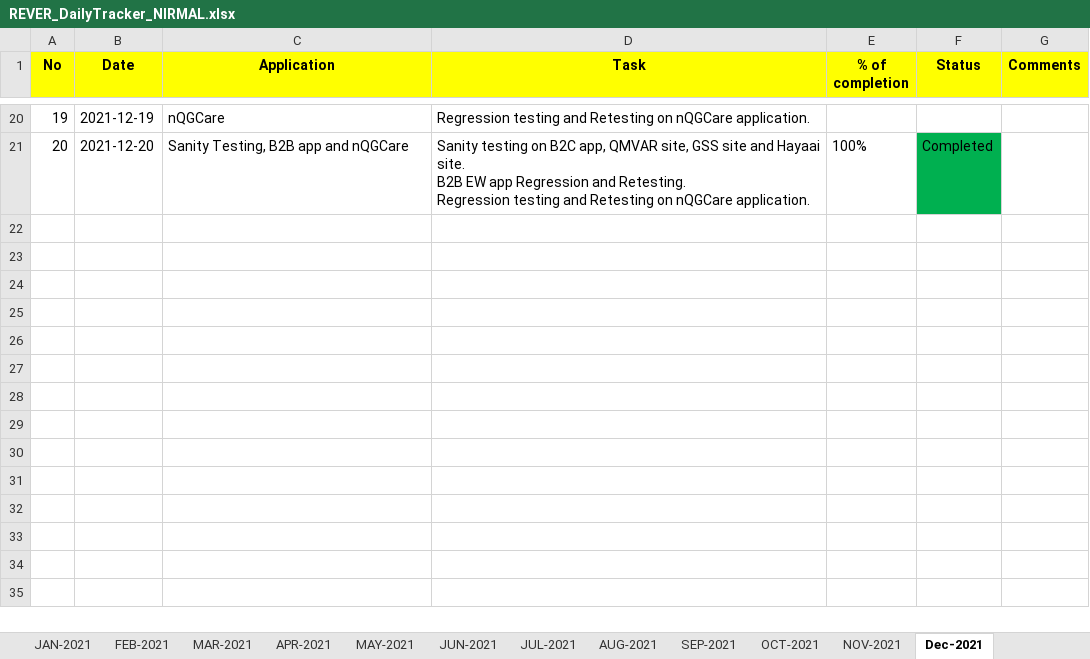
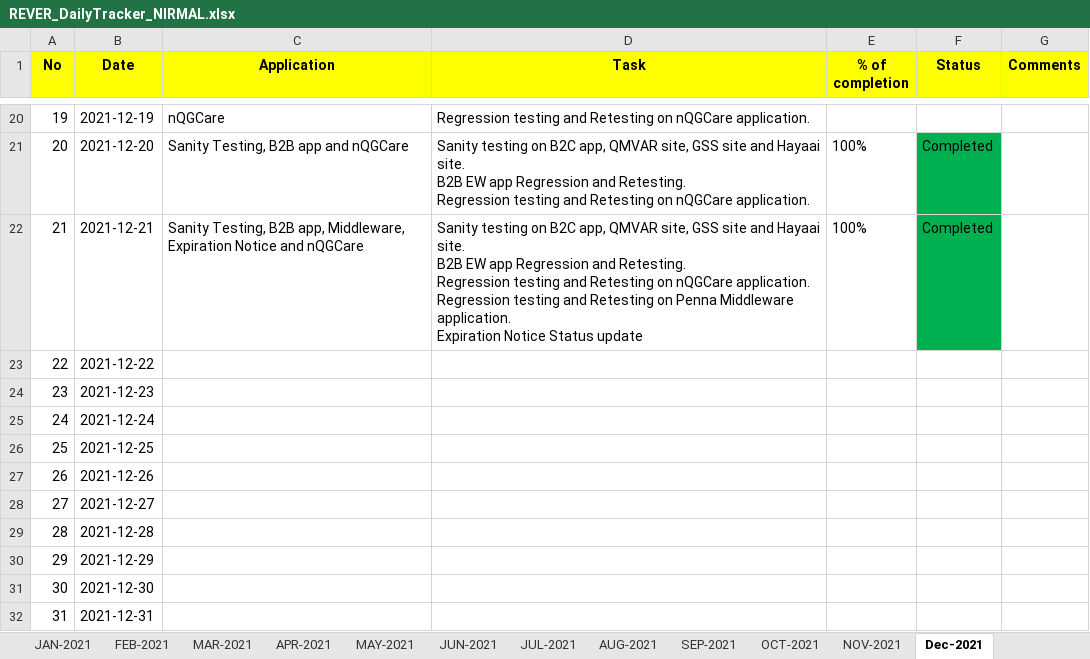
Before and after one commit to RIGELSOFTSINGAPORE/DailyTracker, an Excel workbook: REVER_DailyTracker_NIRMAL.xlsx, sheet Dec-2021, drawn as a sheet; only a part is shown, gaps mark what is left out; values as stored, in another font and other column widths than the file's, no borders; ↵ is a line break in a cell; the diff names each change by its address in the sheet, - before the commit and + after, or states it on an @@ line.

Commit message:
Add files via upload

```diff
--- a/REVER_DailyTracker_NIRMAL.xlsx (sheet Dec-2021)
+++ b/REVER_DailyTracker_NIRMAL.xlsx (sheet Dec-2021)
+row 22: 21 | 2021-12-21 | Sanity Testing, B2B app, Middleware, Expiration Notice and nQGCare | Sanity testing on B2C app, QMVAR site, GSS site and Hayaai site. ↵ B2B EW app Regression and Retesting. ↵ Regression testing and Retesting on nQGCare application. ↵ Regression testing and Retesting on Penna Middleware application. ↵ Expiration Notice Status update | 100% | Completed
+row 23: 22 | 2021-12-22
+row 24: 23 | 2021-12-23
+row 25: 24 | 2021-12-24
+row 26: 25 | 2021-12-25
+row 27: 26 | 2021-12-26
+row 28: 27 | 2021-12-27
+row 29: 28 | 2021-12-28
+row 30: 29 | 2021-12-29
+row 31: 30 | 2021-12-30
+row 32: 31 | 2021-12-31
```
